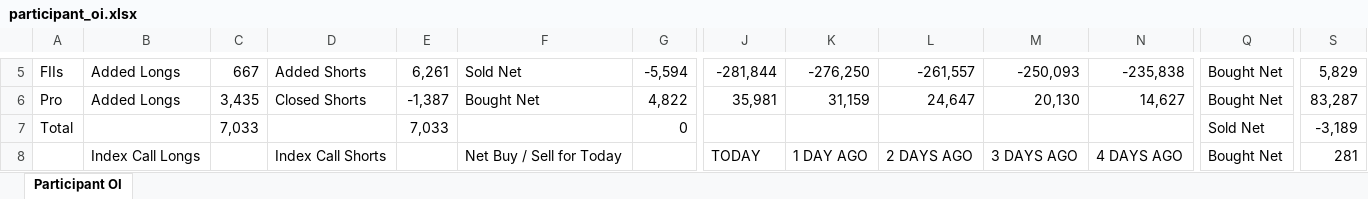
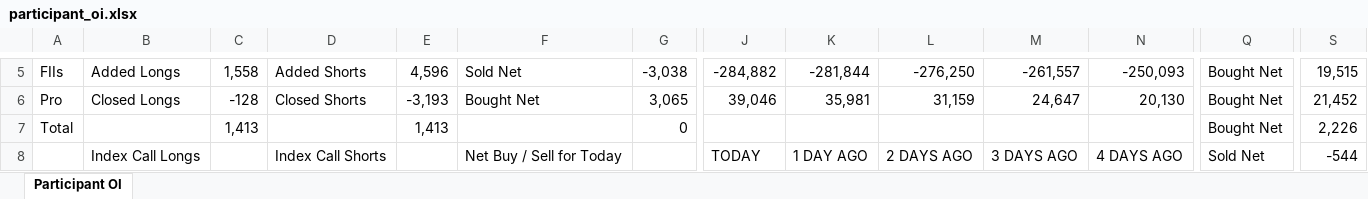
Before and after one commit to sunildeesu/sunilOI, an Excel workbook: participant_oi.xlsx, sheet Participant OI, drawn as a sheet; only a part is shown, gaps mark what is left out; values as stored, in another font and other column widths than the file's, no cell formats; the diff covers the shown part only; the diff names each change by its address in the sheet, - before the commit and + after, or states it on an @@ line.

Commit message:
Update participant OI report - 2026-09-11

```diff
--- a/participant_oi.xlsx (sheet Participant OI)
+++ b/participant_oi.xlsx (sheet Participant OI)
-C5: 667
+C5: 1,558
-E5: 6,261
+E5: 4,596
-G5: -5,594
+G5: -3,038
-J5: -281,844
+J5: -284,882
-K5: -276,250
+K5: -281,844
-L5: -261,557
+L5: -276,250
-M5: -250,093
+M5: -261,557
-N5: -235,838
+N5: -250,093
-S5: 5,829
+S5: 19,515
-B6: Added Longs
+B6: Closed Longs
-C6: 3,435
+C6: -128
-E6: -1,387
+E6: -3,193
-G6: 4,822
+G6: 3,065
-J6: 35,981
+J6: 39,046
-K6: 31,159
+K6: 35,981
-L6: 24,647
+L6: 31,159
-M6: 20,130
+M6: 24,647
-N6: 14,627
+N6: 20,130
-S6: 83,287
+S6: 21,452
-C7: 7,033
+C7: 1,413
-E7: 7,033
+E7: 1,413
-Q7: Sold Net
+Q7: Bought Net
-S7: -3,189
+S7: 2,226
-Q8: Bought Net
+Q8: Sold Net
-S8: 281
+S8: -544
```
Also changed, not shown: 6 added rows, 6 removed rows and 267 edited cells elsewhere in this sheet, cell formats, 1 other file.
